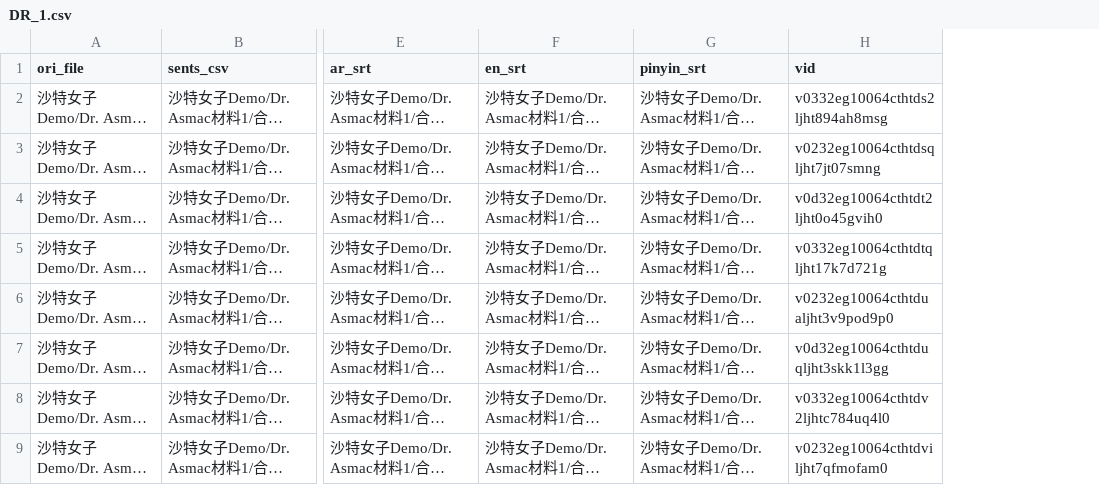
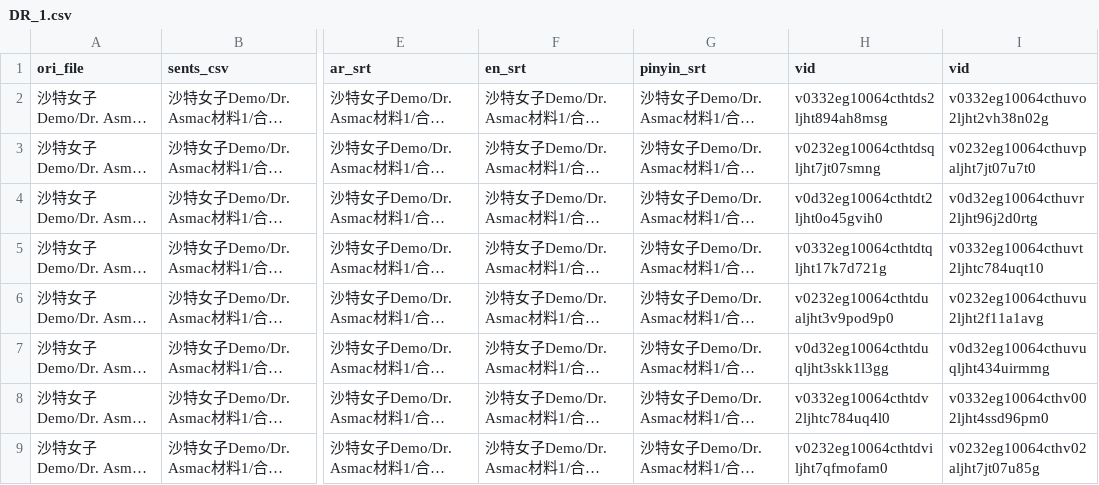
Before and after one commit to xpz123/lingotok_server, a CSV file: DR_1.csv, drawn as a sheet; only a part is shown, gaps mark what is left out; long unchanged cells end in …; the diff names each change by its address in the sheet, - before the commit and + after, or states it on an @@ line.

```diff
--- a/DR_1.csv
+++ b/DR_1.csv
+column I (vid), rows 2-9: v0332eg10064cthuvo2ljht2vh38n02g | v0232eg10064cthuvpaljht7jt07u7t0 | v0d32eg10064cthuvr2ljht96j2d0rtg | v0332eg10064cthuvt2ljhtc784uqt10 | v0232eg10064cthuvu2ljht2f11a1avg | v0d32eg10064cthuvuqljht434uirmmg | v0332eg10064cthv002ljht4ssd96pm0 | v0232eg10064cthv02aljht7jt07u85g
```
Also changed, not shown: 1 other file.
